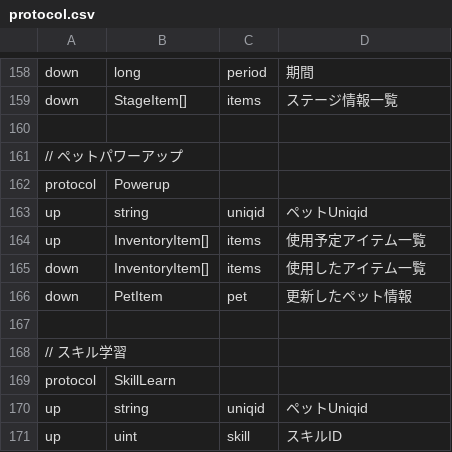
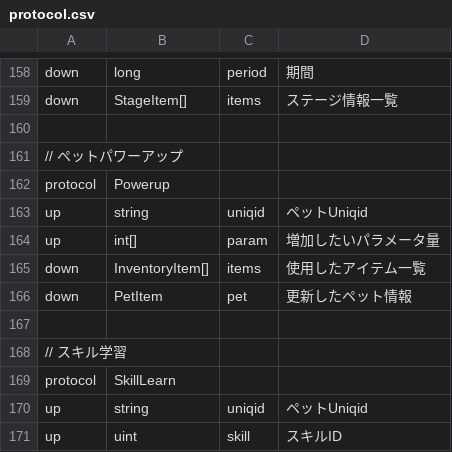
Before and after one commit to kou-yeung/Contrib.Gate, a CSV file: tools/ProtocolGen/protocol.csv, drawn as a sheet; only a part is shown, gaps mark what is left out; removed rows and columns are numbered as before the commit, all else as after; the diff names each change by its address in the sheet, - before the commit and + after, or states it on an @@ line.

```diff
--- a/tools/ProtocolGen/protocol.csv
+++ b/tools/ProtocolGen/protocol.csv
-row 164: up | InventoryItem[] | items | 使用予定アイテム一覧
+row 164: up | int[] | param | 増加したいパラメータ量
```
Also changed, not shown: 4 other files.
